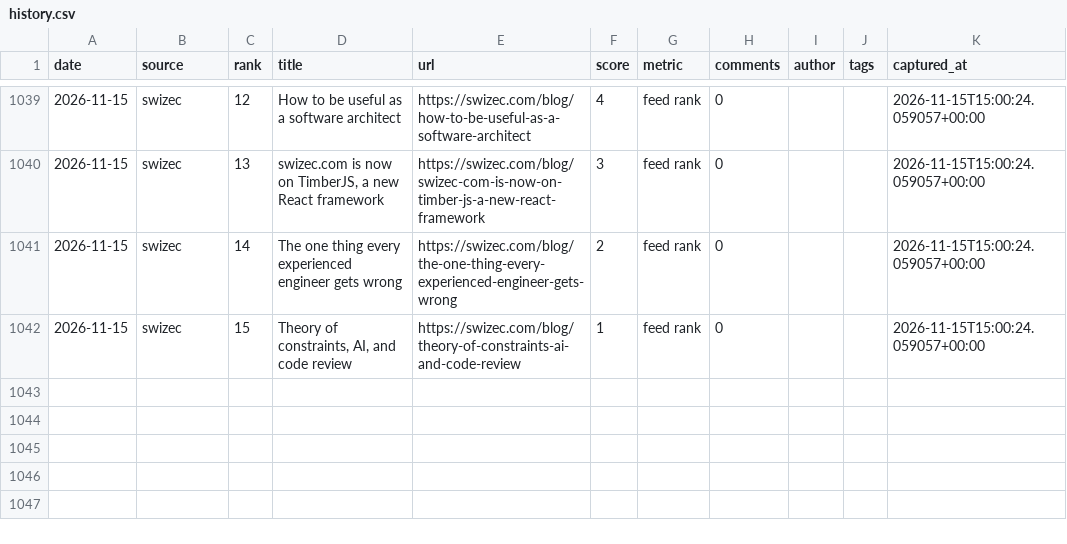
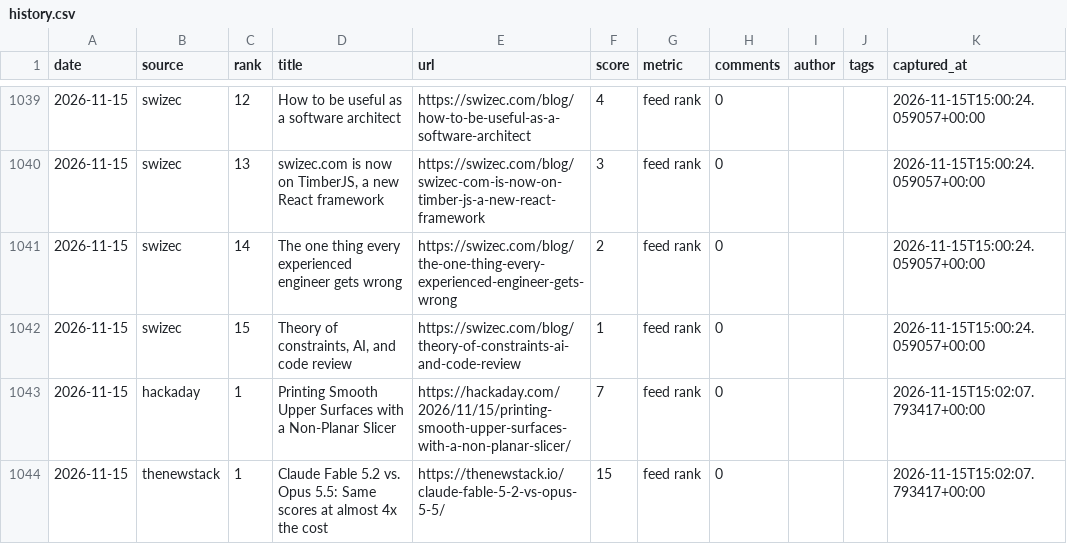
Before and after one commit to zalize-com/trendscope, a CSV file: data/history.csv, drawn as a sheet; only a part is shown, gaps mark what is left out.

```diff
--- a/data/history.csv
+++ b/data/history.csv
@@ -1042 +1042,3 @@ date,source,rank,title,url,score,metric,comments,author,tags,captured_at
 2026-11-15,swizec,15,"Theory of constraints, AI, and code review",https://swizec.com/blog/theory-of-constraints-ai-and-code-review,1,feed rank,0,,,2026-11-15T15:00:24.059057+00:00
+2026-11-15,hackaday,1,Printing Smooth Upper Surfaces with a Non-Planar Slicer,https://hackaday.com/2026/11/15/printing-smooth-upper-surfaces-with-a-non-planar-slicer/,7,feed rank,0,,,2026-11-15T15:02:07.793417+00:00
+2026-11-15,thenewstack,1,Claude Fable 5.2 vs. Opus 5.5: Same scores at almost 4x the cost,https://thenewstack.io/claude-fable-5-2-vs-opus-5-5/,15,feed rank,0,,,2026-11-15T15:02:07.793417+00:00
```
Also changed, not shown: data/daily/2026-11-15.csv, data/health-log.csv, 38 other files.
